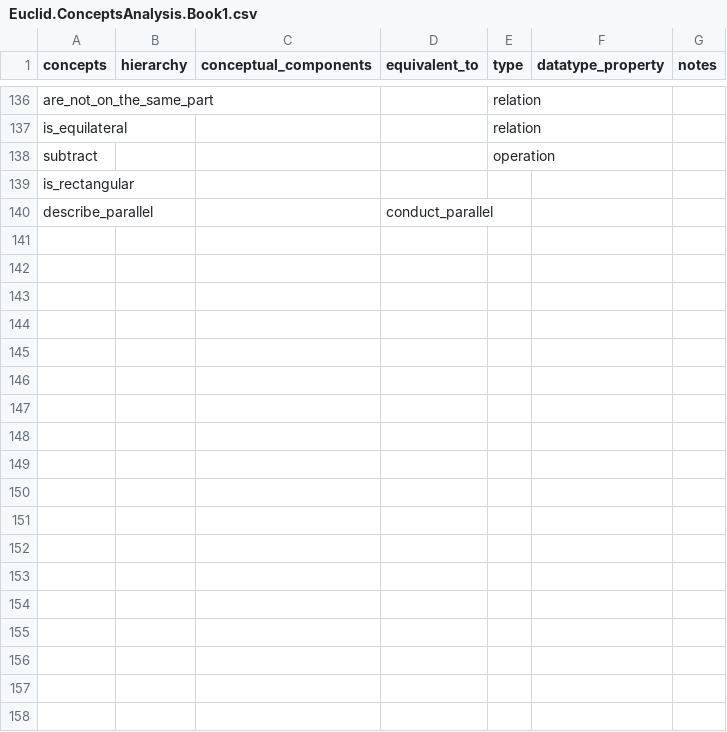
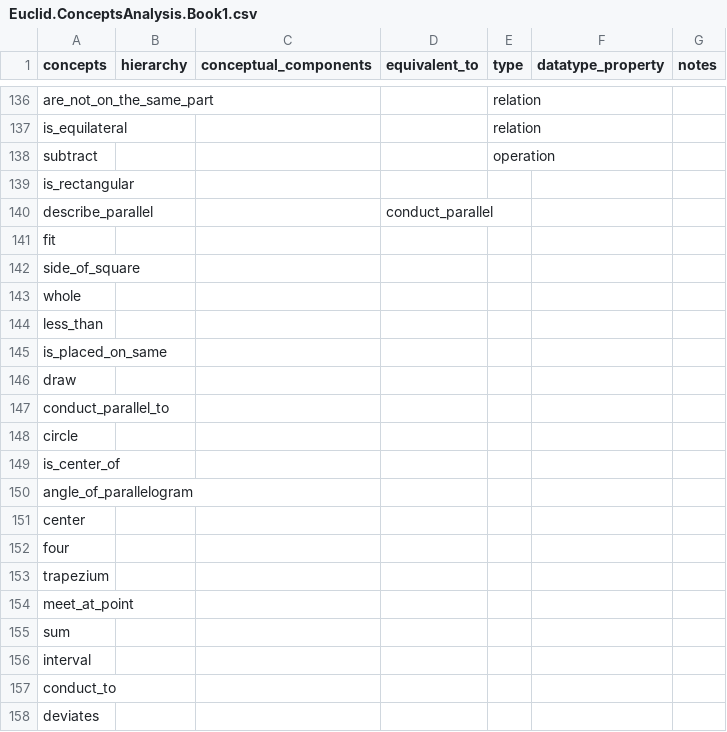
Before and after one commit to Mttbnchtt/ontology-and-proofs, a CSV file: ontologies/elements_book1/ontological_analysis/Euclid.ConceptsAnalysis.Book1.csv, drawn as a sheet; only a part is shown, gaps mark what is left out.

Commit message:
Auto-commit at 2024-12-20 06:54:54; modified: ontologies/elements_book1/ontological_analysis/Euclid.ConceptsAnalysis.Book1.csv, ontologies/elements_book1/ontological_analysis/Euclid.Proofs.Book1.csv

```diff
--- a/ontologies/elements_book1/ontological_analysis/Euclid.ConceptsAnalysis.Book1.csv
+++ b/ontologies/elements_book1/ontological_analysis/Euclid.ConceptsAnalysis.Book1.csv
@@ -140 +140,19 @@ is_rectangular,,,,,,
 describe_parallel,,,conduct_parallel,,,
+fit,,,,,,
+side_of_square,,,,,,
+whole,,,,,,
+less_than,,,,,,
+is_placed_on_same,,,,,,
+draw,,,,,,
+conduct_parallel_to,,,,,,
+circle,,,,,,
+is_center_of,,,,,,
+angle_of_parallelogram,,,,,,
+center,,,,,,
+four,,,,,,
+trapezium,,,,,,
+meet_at_point,,,,,,
+sum,,,,,,
+interval,,,,,,
+conduct_to,,,,,,
+deviates,,,,,,
```
Also changed, not shown: ontologies/elements_book1/ontological_analysis/Euclid.Proofs.Book1.csv.
